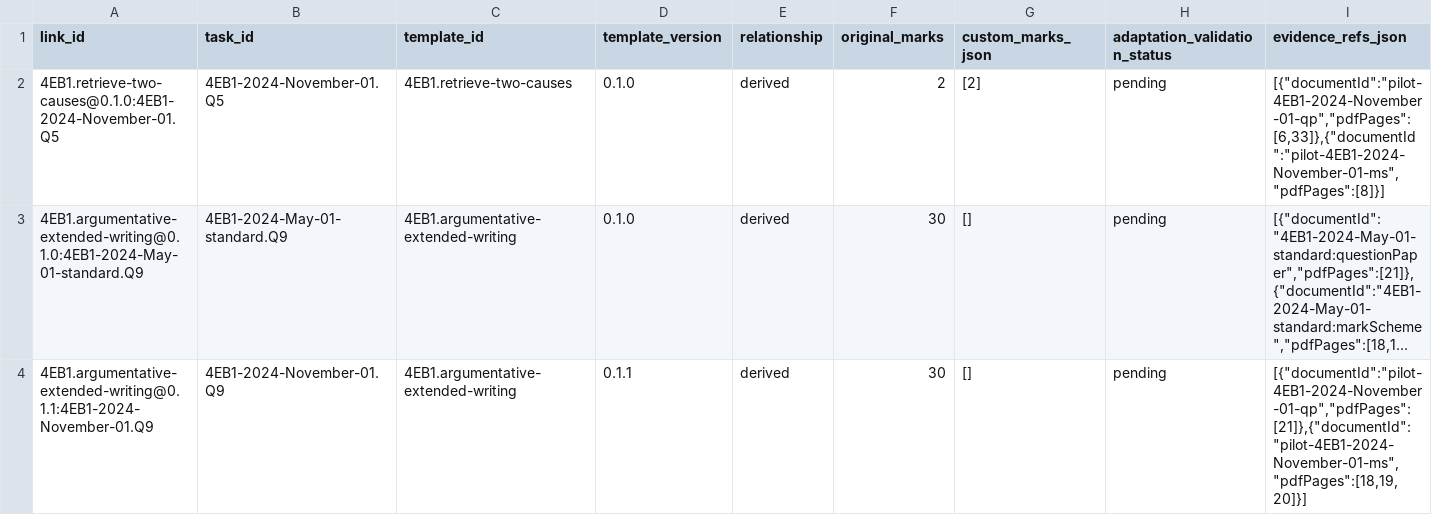
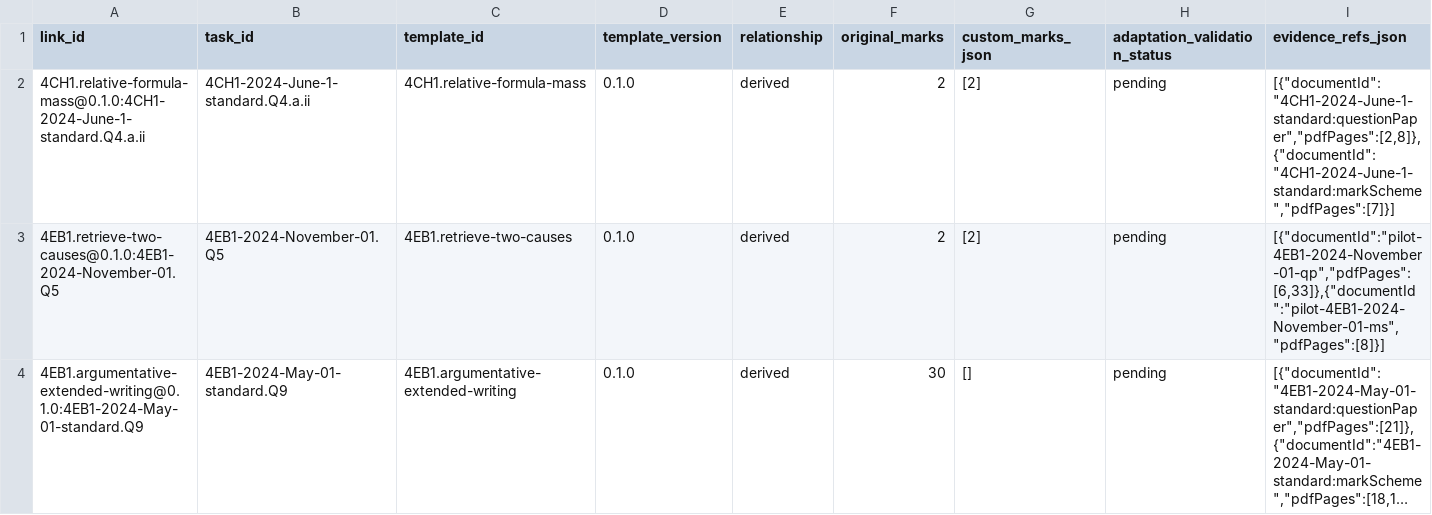
Before and after one commit to peterpeterpeter111/igcses, a CSV file: research/ledger/v1/template-links.csv, drawn as a sheet; only a part is shown; the shorter side is filled out with more unchanged rows; long unchanged cells end in …; rows hold the shown columns only; the diff names each change by its address in the sheet, - before the commit and + after, or states it on an @@ line.

```diff
--- a/research/ledger/v1/template-links.csv
+++ b/research/ledger/v1/template-links.csv
+row 2: 4CH1.relative-formula-mass@0.1.0:4CH1-2024-June-1-standard.Q4.a.ii | 4CH1-2024-June-1-standard.Q4.a.ii | 4CH1.relative-formula-mass | 0.1.0 | derived | 2 | [2] | pending | [{"documentId":"4CH1-2024-June-1-standard:questionPaper","pdfPages":[2,8]},{"documentId":"4CH1-2024-June-1-standard:markScheme","pdfPages":[7]}]
```
Also changed, not shown: research/ledger/v1/templates.csv, 12 other files.
